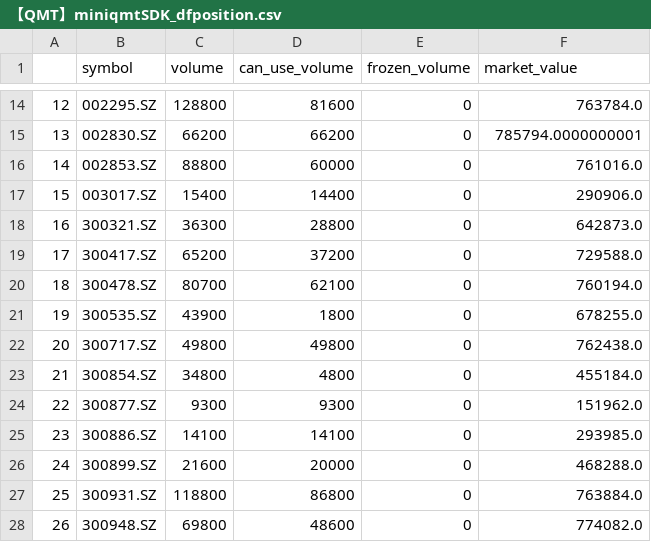
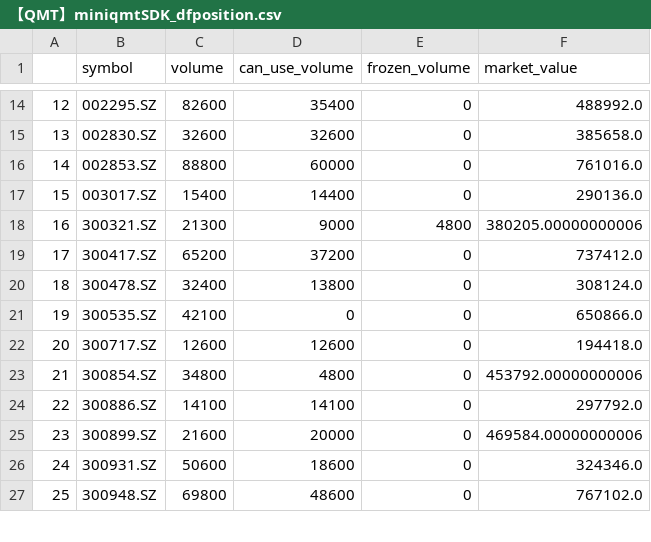
Before and after one commit to bithomeswap/giteetrade, a CSV file: 【本地选股（A股）】SDK/【QMT】miniqmtSDK_dfposition.csv, drawn as a sheet; only a part is shown, gaps mark what is left out; removed rows and columns are numbered as before the commit, all else as after; the diff covers the shown part only; the diff names each change by its address in the sheet, - before the commit and + after, or states it on an @@ line.

```diff
--- a/【本地选股（A股）】SDK/【QMT】miniqmtSDK_dfposition.csv
+++ b/【本地选股（A股）】SDK/【QMT】miniqmtSDK_dfposition.csv
-C14 (volume): 128800
+C14 (volume): 82600
-D14 (can_use_volume): 81600
+D14 (can_use_volume): 35400
-F14 (market_value): 763784.0
+F14 (market_value): 488992.0
-C15 (volume): 66200
+C15 (volume): 32600
-D15 (can_use_volume): 66200
+D15 (can_use_volume): 32600
-F15 (market_value): 785794.0000000001
+F15 (market_value): 385658.0
-F17 (market_value): 290906.0
+F17 (market_value): 290136.0
-C18 (volume): 36300
+C18 (volume): 21300
-D18 (can_use_volume): 28800
+D18 (can_use_volume): 9000
-E18 (frozen_volume): 0
+E18 (frozen_volume): 4800
-F18 (market_value): 642873.0
+F18 (market_value): 380205.00000000006
-F19 (market_value): 729588.0
+F19 (market_value): 737412.0
-C20 (volume): 80700
+C20 (volume): 32400
-D20 (can_use_volume): 62100
+D20 (can_use_volume): 13800
-F20 (market_value): 760194.0
+F20 (market_value): 308124.0
-C21 (volume): 43900
+C21 (volume): 42100
-D21 (can_use_volume): 1800
+D21 (can_use_volume): 0
-F21 (market_value): 678255.0
+F21 (market_value): 650866.0
-C22 (volume): 49800
+C22 (volume): 12600
-D22 (can_use_volume): 49800
+D22 (can_use_volume): 12600
-F22 (market_value): 762438.0
+F22 (market_value): 194418.0
-F23 (market_value): 455184.0
+F23 (market_value): 453792.00000000006
-row 24: 22 | 300877.SZ | 9300 | 9300 | 0 | 151962.0
@@ column A renumbered from row 24 down @@
-F24 (market_value): 293985.0
+F24 (market_value): 297792.0
-F25 (market_value): 468288.0
+F25 (market_value): 469584.00000000006
-C26 (volume): 118800
+C26 (volume): 50600
-D26 (can_use_volume): 86800
+D26 (can_use_volume): 18600
-F26 (market_value): 763884.0
+F26 (market_value): 324346.0
-F27 (market_value): 774082.0
+F27 (market_value): 767102.0
```
Also changed, not shown: 51 edited cells elsewhere in this file, 【本地选股（A股）】SDK/【QMT】miniqmtSDK_dfordercancelled.csv, 【本地选股（A股）】SDK/【QMT】miniqmtSDKselldf.csv, 5 other files.
